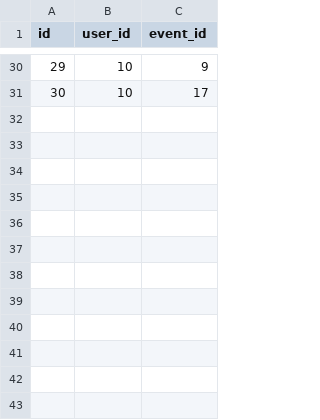
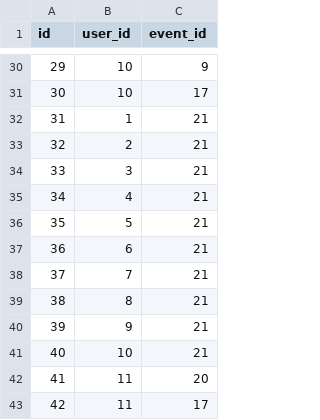
Before and after one commit to fjt-kodai/sakenomo, a CSV file: db/sample_data/participants.csv, drawn as a sheet; only a part is shown, gaps mark what is left out.

```diff
--- a/db/sample_data/participants.csv
+++ b/db/sample_data/participants.csv
@@ -31 +31,13 @@ id,user_id,event_id
 30,10,17
+31,1,21
+32,2,21
+33,3,21
+34,4,21
+35,5,21
+36,6,21
+37,7,21
+38,8,21
+39,9,21
+40,10,21
+41,11,20
+42,11,17
```
Also changed, not shown: db/sample_data/events.csv, db/sample_data/users.csv, 11 other files.
